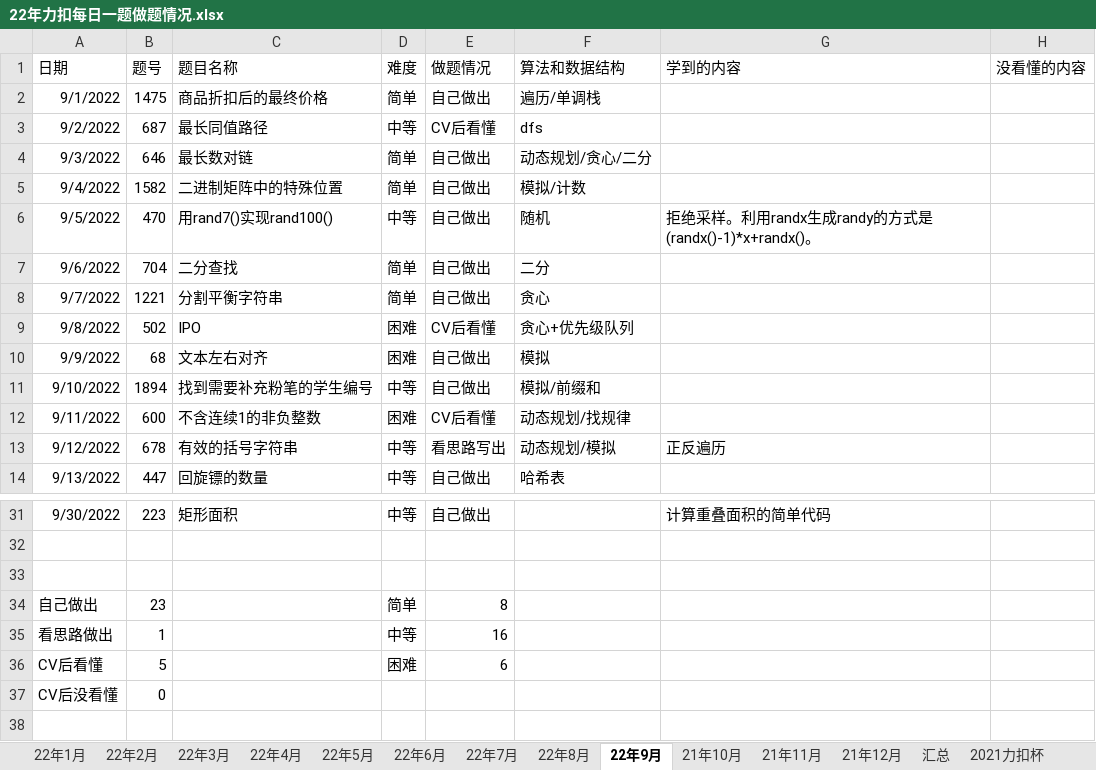
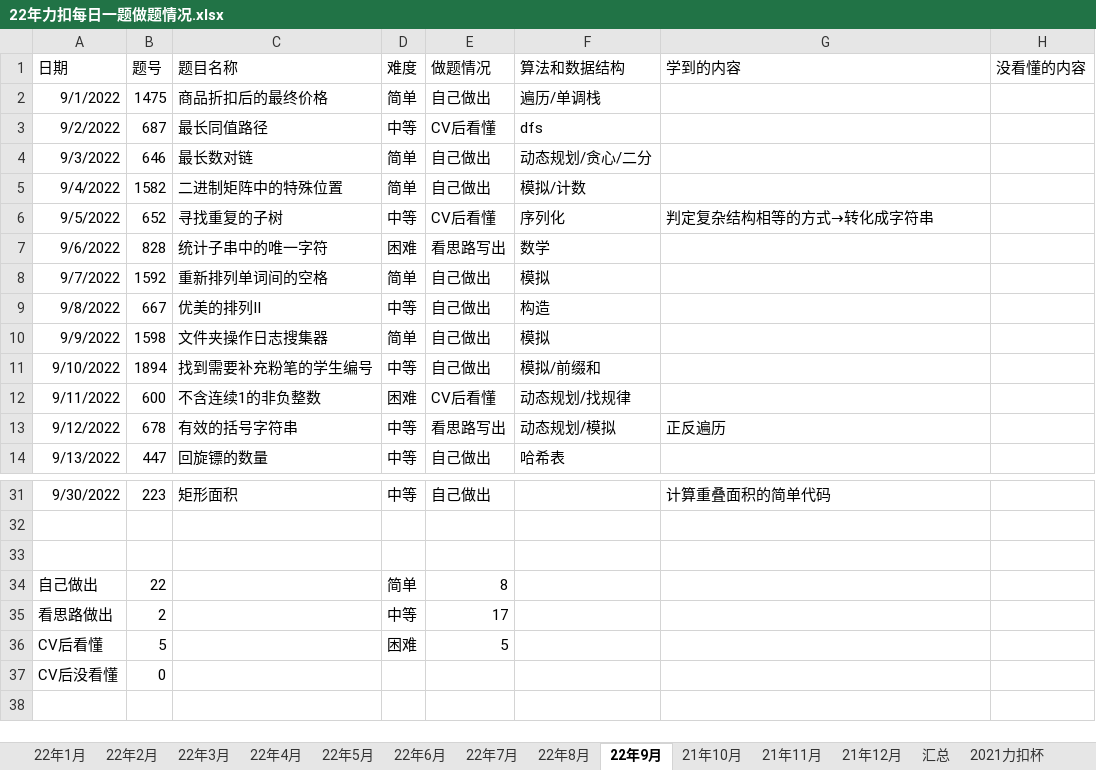
Before and after one commit to S-N-O-R-L-A-X/leetcode, an Excel workbook: 22年力扣每日一题做题情况.xlsx, sheet 22年9月, drawn as a sheet; only a part is shown, gaps mark what is left out; values as stored, in another font and other column widths than the file's, no borders; charts and pictures not drawn; the diff names each change by its address in the sheet, - before the commit and + after, or states it on an @@ line.

Commit message:
9-9

```diff
--- a/22年力扣每日一题做题情况.xlsx (sheet 22年9月)
+++ b/22年力扣每日一题做题情况.xlsx (sheet 22年9月)
-B6 (题号): 470
+B6 (题号): 652
-C6 (题目名称): 用rand7()实现rand100()
+C6 (题目名称): 寻找重复的子树
-E6 (做题情况): 自己做出
+E6 (做题情况): CV后看懂
-F6 (算法和数据结构): 随机
+F6 (算法和数据结构): 序列化
-G6 (学到的内容): 拒绝采样。利用randx生成randy的方式是 (randx()-1)*x+randx()。
+G6 (学到的内容): 判定复杂结构相等的方式→转化成字符串
-B7 (题号): 704
+B7 (题号): 828
-C7 (题目名称): 二分查找
+C7 (题目名称): 统计子串中的唯一字符
-D7 (难度): 简单
+D7 (难度): 困难
-E7 (做题情况): 自己做出
+E7 (做题情况): 看思路写出
-F7 (算法和数据结构): 二分
+F7 (算法和数据结构): 数学
-B8 (题号): 1221
+B8 (题号): 1592
-C8 (题目名称): 分割平衡字符串
+C8 (题目名称): 重新排列单词间的空格
-F8 (算法和数据结构): 贪心
+F8 (算法和数据结构): 模拟
-B9 (题号): 502
+B9 (题号): 667
-C9 (题目名称): IPO
+C9 (题目名称): 优美的排列II
-D9 (难度): 困难
+D9 (难度): 中等
-E9 (做题情况): CV后看懂
+E9 (做题情况): 自己做出
-F9 (算法和数据结构): 贪心+优先级队列
+F9 (算法和数据结构): 构造
-B10 (题号): 68
+B10 (题号): 1598
-C10 (题目名称): 文本左右对齐
+C10 (题目名称): 文件夹操作日志搜集器
-D10 (难度): 困难
+D10 (难度): 简单
-B34 (题号): 23
+B34 (题号): 22
-B35 (题号): 1
+B35 (题号): 2
-E35 (做题情况): 16
+E35 (做题情况): 17
-E36 (做题情况): 6
+E36 (做题情况): 5
```
Also changed, not shown: sheet 汇总, charts or pictures.
